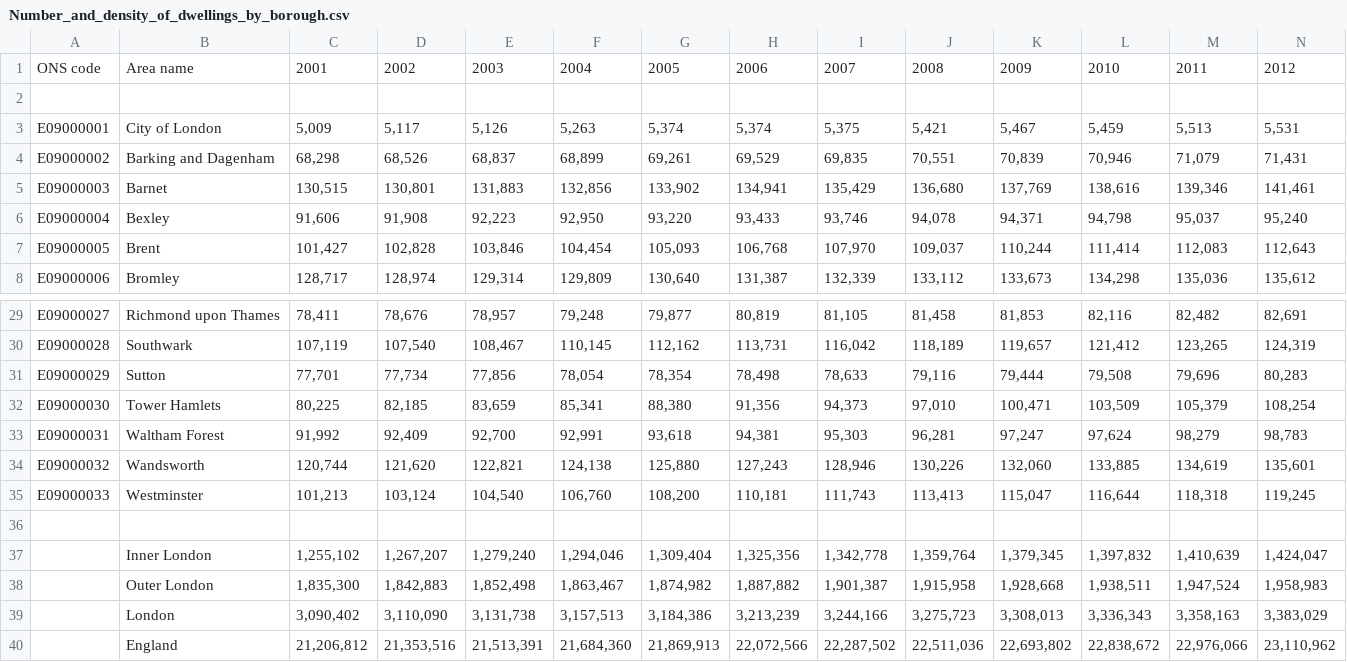
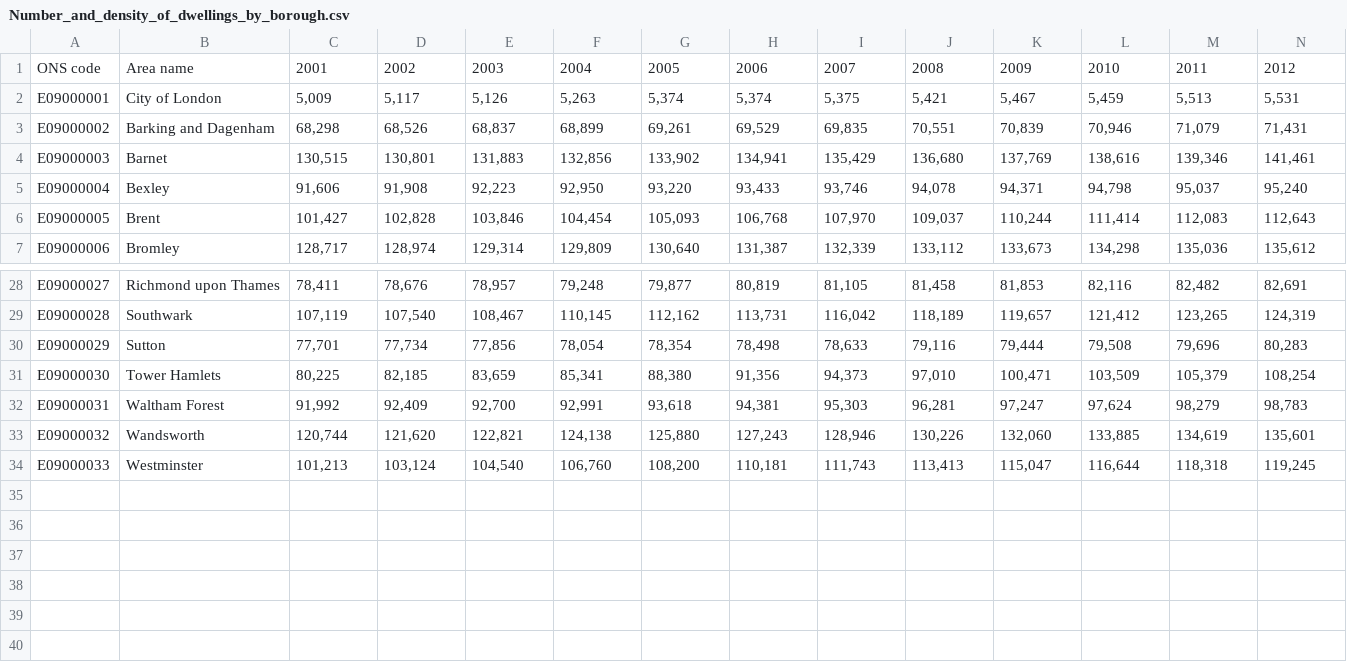
Before and after one commit to wanyichen0113/0013final, a CSV file: Number_and_density_of_dwellings_by_borough.csv, drawn as a sheet; only a part is shown, gaps mark what is left out; rows hold the shown columns only; the diff names each change by its address in the sheet, - before the commit and + after, or states it on an @@ line.

Commit message:
Update Number_and_density_of_dwellings_by_borough.csv

```diff
--- a/Number_and_density_of_dwellings_by_borough.csv
+++ b/Number_and_density_of_dwellings_by_borough.csv
-row 2: (empty)
-row 36: (empty)
-row 37:  | Inner London | 1,255,102 | 1,267,207 | 1,279,240 | 1,294,046 | 1,309,404 | 1,325,356 | 1,342,778 | 1,359,764 | 1,379,345 | 1,397,832 | 1,410,639 | 1,424,047
-row 38:  | Outer London | 1,835,300 | 1,842,883 | 1,852,498 | 1,863,467 | 1,874,982 | 1,887,882 | 1,901,387 | 1,915,958 | 1,928,668 | 1,938,511 | 1,947,524 | 1,958,983
-row 39:  | London | 3,090,402 | 3,110,090 | 3,131,738 | 3,157,513 | 3,184,386 | 3,213,239 | 3,244,166 | 3,275,723 | 3,308,013 | 3,336,343 | 3,358,163 | 3,383,029
-row 40:  | England | 21,206,812 | 21,353,516 | 21,513,391 | 21,684,360 | 21,869,913 | 22,072,566 | 22,287,502 | 22,511,036 | 22,693,802 | 22,838,672 | 22,976,066 | 23,110,962
```
